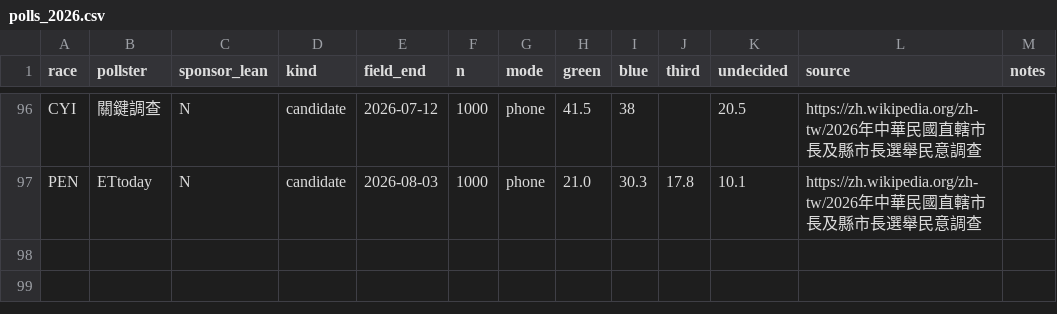
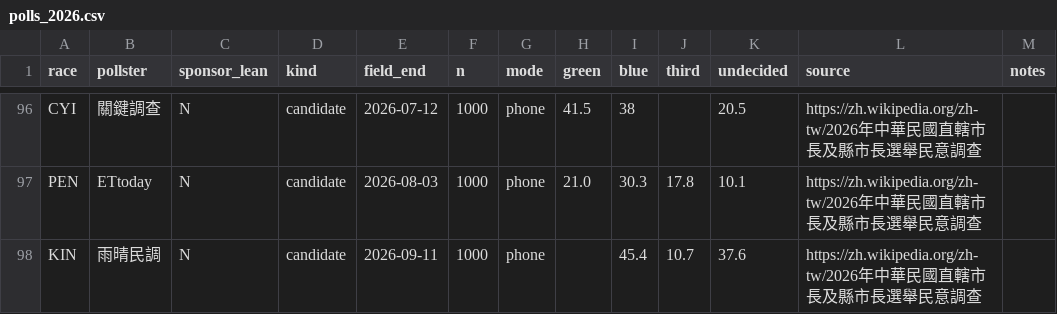
Before and after one commit to hantsiakiann/taiwan-elections, a CSV file: forecast/polls_2026.csv, drawn as a sheet; only a part is shown, gaps mark what is left out.

```diff
--- a/forecast/polls_2026.csv
+++ b/forecast/polls_2026.csv
@@ -97 +97,2 @@ CYI,關鍵調查,N,candidate,2026-07-12,1000,phone,41.5,38,,20.5,https://zh.wiki
 PEN,ETtoday,N,candidate,2026-08-03,1000,phone,21.0,30.3,17.8,10.1,https://zh.wikipedia.org/zh-tw/2026年中華民國直轄市長及縣市長選舉民意調查,
+KIN,雨晴民調,N,candidate,2026-09-11,1000,phone,,45.4,10.7,37.6,https://zh.wikipedia.org/zh-tw/2026年中華民國直轄市長及縣市長選舉民意調查,
```
Also changed, not shown: 5 other files.
